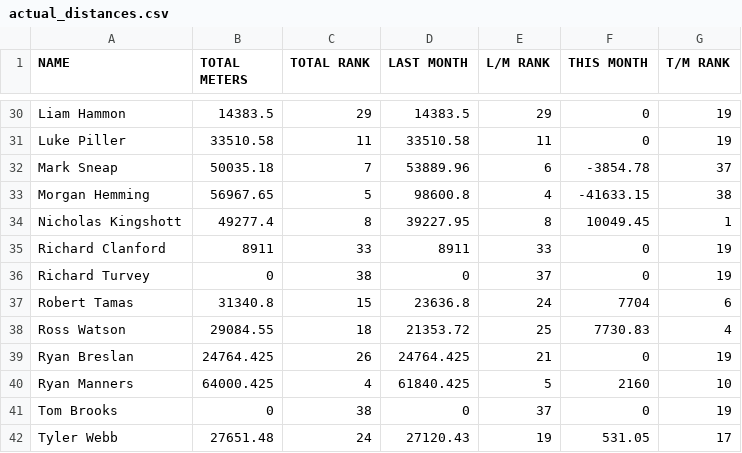
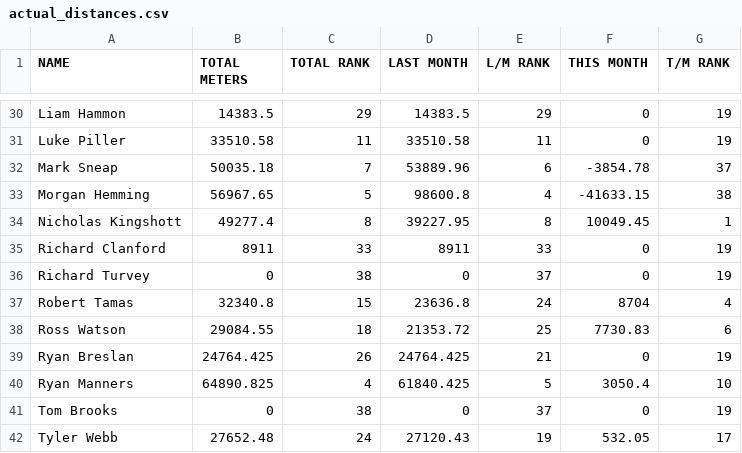
Before and after one commit to HeWearsSpandex/apps, a CSV file: data/actual_distances.csv, drawn as a sheet; only a part is shown, gaps mark what is left out; the diff covers the shown part only.

```diff
--- a/data/actual_distances.csv
+++ b/data/actual_distances.csv
@@ -36,7 +36,7 @@ Richard Clanford,8911,33,8911,33,0,19
 Richard Turvey,0,38,0,37,0,19
-Robert Tamas,31340.8,15,23636.8,24,7704,6
-Ross Watson,29084.55,18,21353.72,25,7730.83,4
+Robert Tamas,32340.8,15,23636.8,24,8704,4
+Ross Watson,29084.55,18,21353.72,25,7730.83,6
 Ryan Breslan,24764.425,26,24764.425,21,0,19
-Ryan Manners,64000.425,4,61840.425,5,2160,10
+Ryan Manners,64890.825,4,61840.425,5,3050.4,10
 Tom Brooks,0,38,0,37,0,19
-Tyler Webb,27651.48,24,27120.43,19,531.05,17
+Tyler Webb,27652.48,24,27120.43,19,532.05,17
```
Also changed, not shown: 18 edited cells elsewhere in this file.
